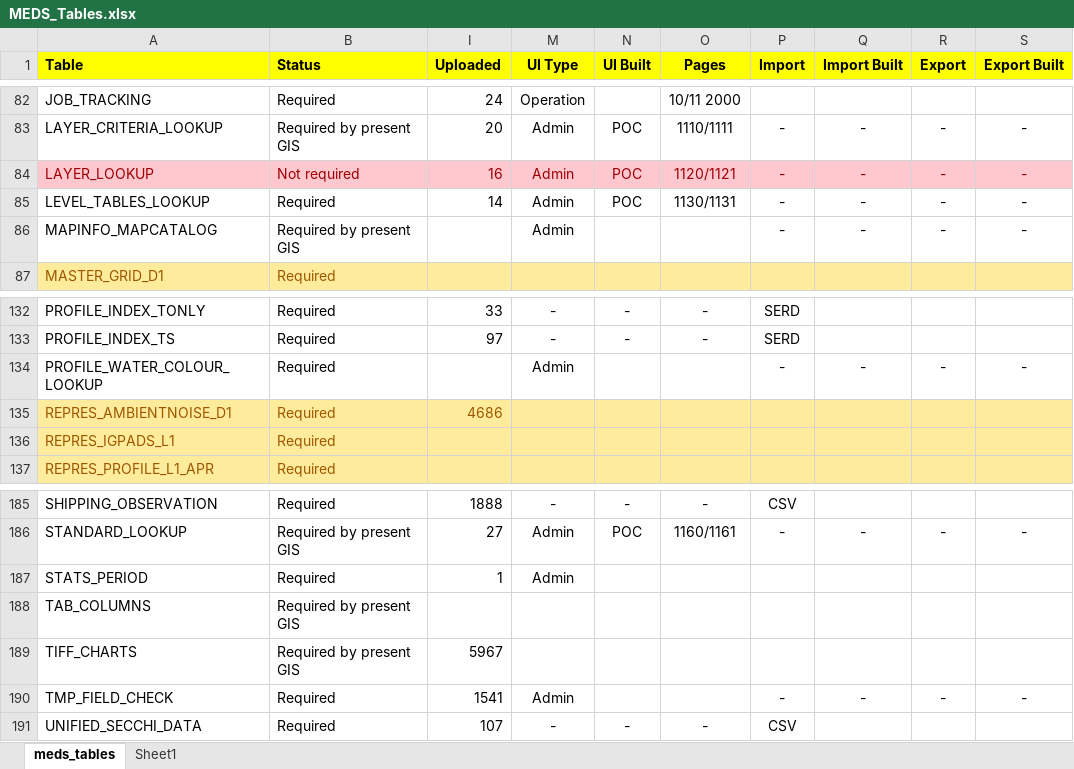
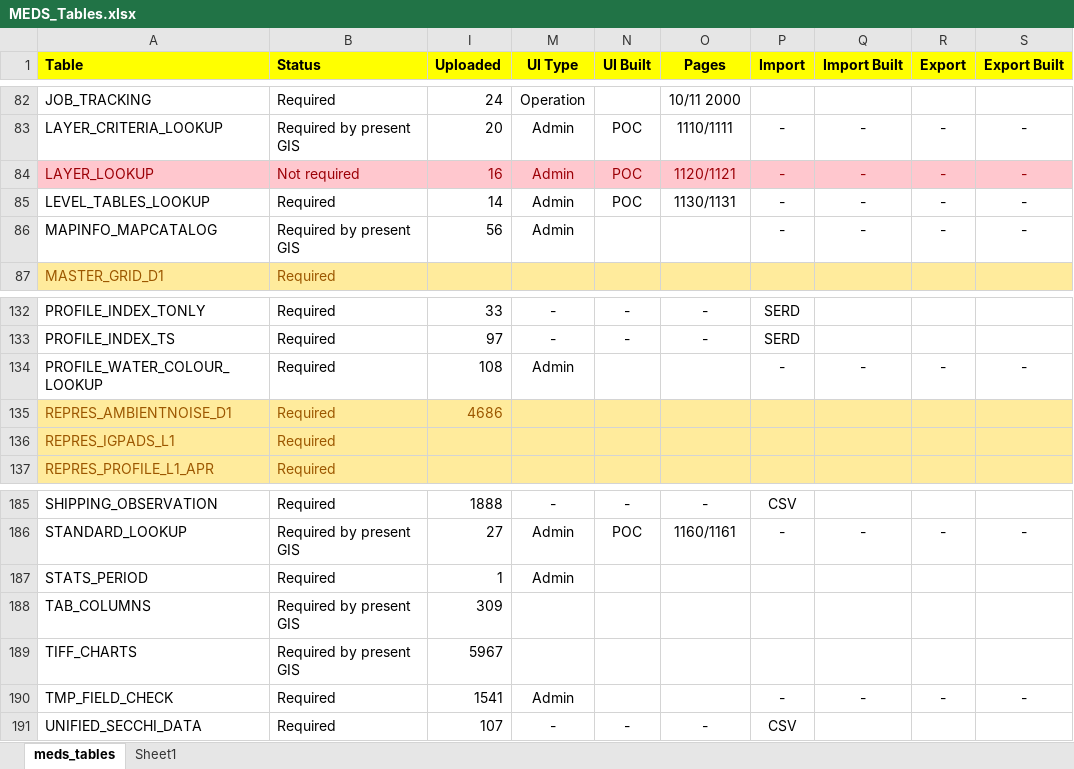
Before and after one commit to dasshieldreply/MEDS-DB, an Excel workbook: analysis/MEDS_Tables.xlsx, sheet meds_tables, drawn as a sheet; only a part is shown, gaps mark what is left out; values as stored, in another font and other column widths than the file's, no borders; table styles not drawn; the diff covers the shown part only; the diff names each change by its address in the sheet, - before the commit and + after, or states it on an @@ line.

```diff
--- a/analysis/MEDS_Tables.xlsx (sheet meds_tables)
+++ b/analysis/MEDS_Tables.xlsx (sheet meds_tables)
-I86 (Uploaded): (empty)
+I86 (Uploaded): 56
-I134 (Uploaded): (empty)
+I134 (Uploaded): 108
-I188 (Uploaded): (empty)
+I188 (Uploaded): 309
```
Also changed, not shown: 7 edited cells elsewhere in this sheet, 25 other files.
